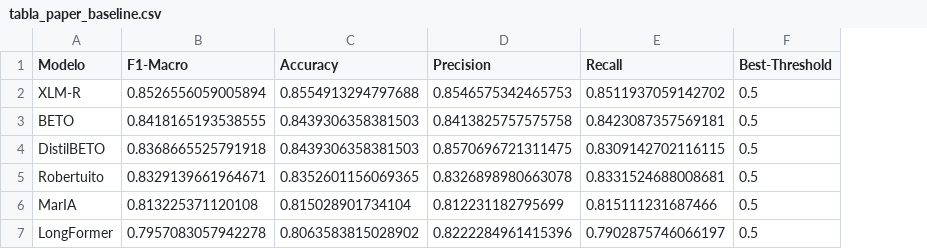
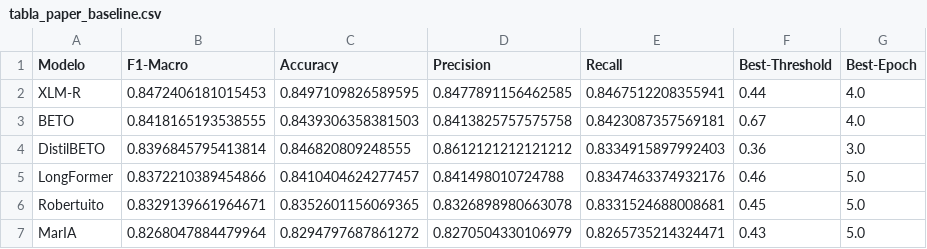
Before and after one commit to bikuta6/CorpusDelicti-MiSonGyny, a CSV file: results/task1/tabla_paper_baseline.csv, drawn as a sheet; removed rows and columns are numbered as before the commit, all else as after; the diff names each change by its address in the sheet, - before the commit and + after, or states it on an @@ line.

```diff
--- a/results/task1/tabla_paper_baseline.csv
+++ b/results/task1/tabla_paper_baseline.csv
+column G (Best-Epoch), rows 2-4: 4.0 | 4.0 | 3.0; rows 6-7: 5.0 | 5.0
-B2 (F1-Macro): 0.8526556059005894
+B2 (F1-Macro): 0.8472406181015453
-C2 (Accuracy): 0.8554913294797688
+C2 (Accuracy): 0.8497109826589595
-D2 (Precision): 0.8546575342465753
+D2 (Precision): 0.8477891156462585
-E2 (Recall): 0.8511937059142702
+E2 (Recall): 0.8467512208355941
-F2 (Best-Threshold): 0.5
+F2 (Best-Threshold): 0.44
-F3 (Best-Threshold): 0.5
+F3 (Best-Threshold): 0.67
-B4 (F1-Macro): 0.8368665525791918
+B4 (F1-Macro): 0.8396845795413814
-C4 (Accuracy): 0.8439306358381503
+C4 (Accuracy): 0.846820809248555
-D4 (Precision): 0.8570696721311475
+D4 (Precision): 0.8612121212121212
-E4 (Recall): 0.8309142702116115
+E4 (Recall): 0.8334915897992403
-F4 (Best-Threshold): 0.5
+F4 (Best-Threshold): 0.36
+row 5: LongFormer | 0.8372210389454866 | 0.8410404624277457 | 0.841498010724788 | 0.8347463374932176 | 0.46 | 5.0
-F6 (Best-Threshold): 0.5
+F6 (Best-Threshold): 0.45
-B7 (F1-Macro): 0.813225371120108
+B7 (F1-Macro): 0.8268047884479964
-C7 (Accuracy): 0.815028901734104
+C7 (Accuracy): 0.8294797687861272
-D7 (Precision): 0.812231182795699
+D7 (Precision): 0.8270504330106979
-E7 (Recall): 0.815111231687466
+E7 (Recall): 0.8265735214324471
-F7 (Best-Threshold): 0.5
+F7 (Best-Threshold): 0.43
-row 7: LongFormer | 0.7957083057942278 | 0.8063583815028902 | 0.8222284961415396 | 0.7902875746066197 | 0.5
```
Also changed, not shown: results/task1/tabla_paper_processed.csv, results/task2/tabla_paper_baseline.csv, 5 other files.
